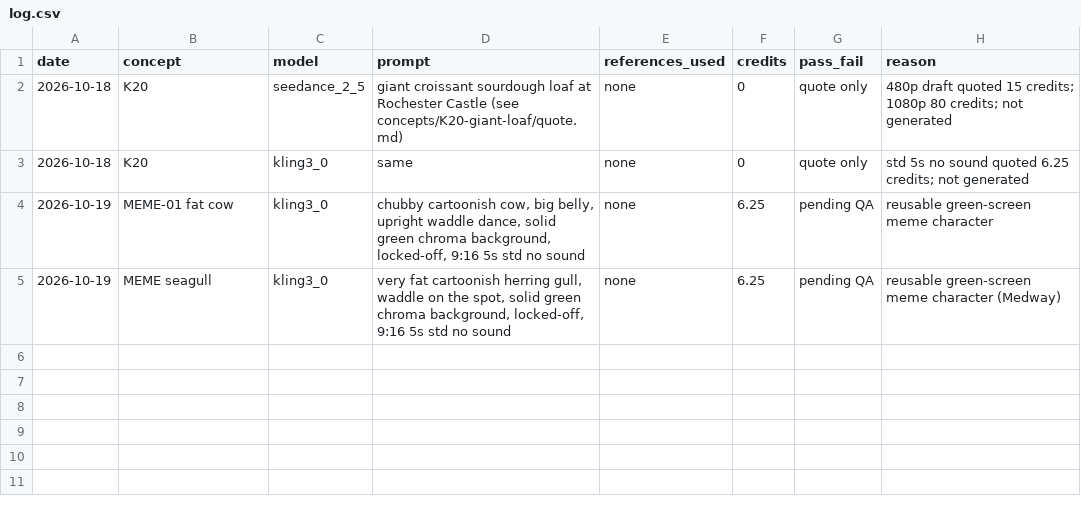
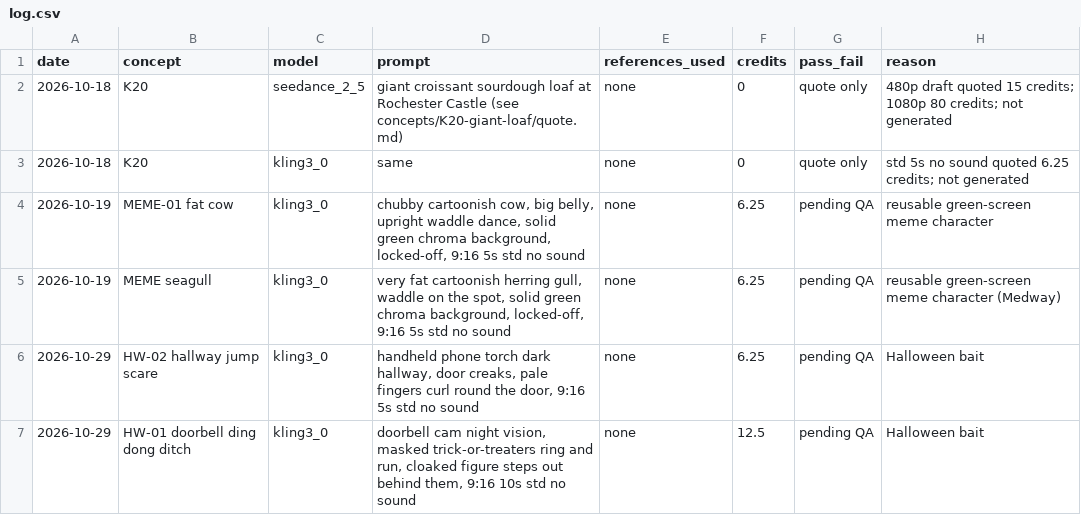
Before and after one commit to lubosik/Kongwa-bakes-organic-content-engine, a CSV file: generations/log.csv, drawn as a sheet; the diff names each change by its address in the sheet, - before the commit and + after, or states it on an @@ line.

```diff
--- a/generations/log.csv
+++ b/generations/log.csv
+row 6: 2026-10-29 | HW-02 hallway jump scare | kling3_0 | handheld phone torch dark hallway, door creaks, pale fingers curl round the door, 9:16 5s std no sound | none | 6.25 | pending QA | Halloween bait
+row 7: 2026-10-29 | HW-01 doorbell ding dong ditch | kling3_0 | doorbell cam night vision, masked trick-or-treaters ring and run, cloaked figure steps out behind them, 9:16 10s std no sound | none | 12.5 | pending QA | Halloween bait
```
Also changed, not shown: 17 other files.
